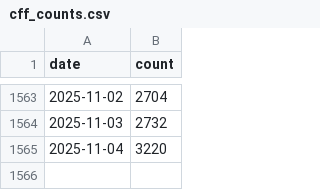
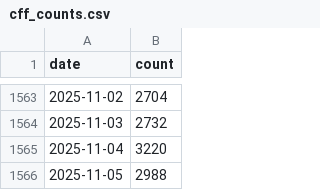
Before and after one commit to front-matter/cfftracker, a CSV file: cff_counts.csv, drawn as a sheet; only a part is shown, gaps mark what is left out; the diff names each change by its address in the sheet, - before the commit and + after, or states it on an @@ line.

```diff
--- a/cff_counts.csv
+++ b/cff_counts.csv
+row 1566: 2025-11-05 | 2988
```
Also changed, not shown: 2 other files.
